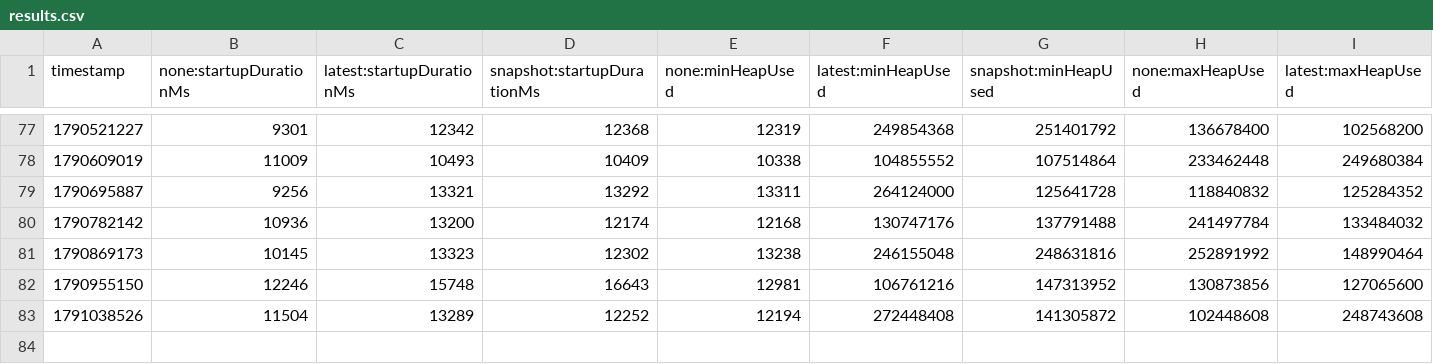
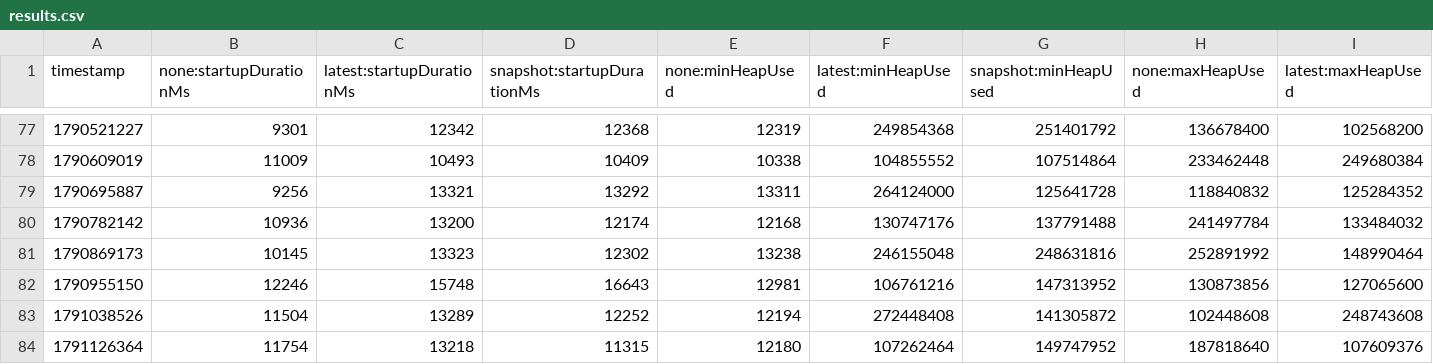
Before and after one commit to lrwh/opentelemetry-java-instrumentation, a CSV file: benchmark-overhead/results/release/results.csv, drawn as a sheet; only a part is shown, gaps mark what is left out; rows hold the shown columns only; the diff names each change by its address in the sheet, - before the commit and + after, or states it on an @@ line.

```diff
--- a/benchmark-overhead/results/release/results.csv
+++ b/benchmark-overhead/results/release/results.csv
+row 84: 1791126364 | 11754 | 13218 | 11315 | 12180 | 107262464 | 149747952 | 187818640 | 107609376
```
Also changed, not shown: 1 other file.
